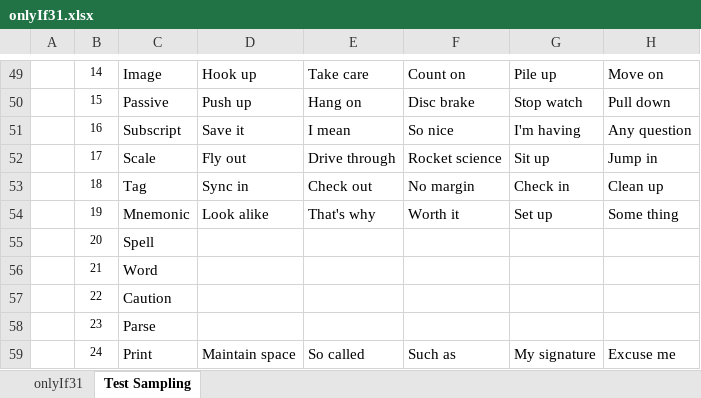
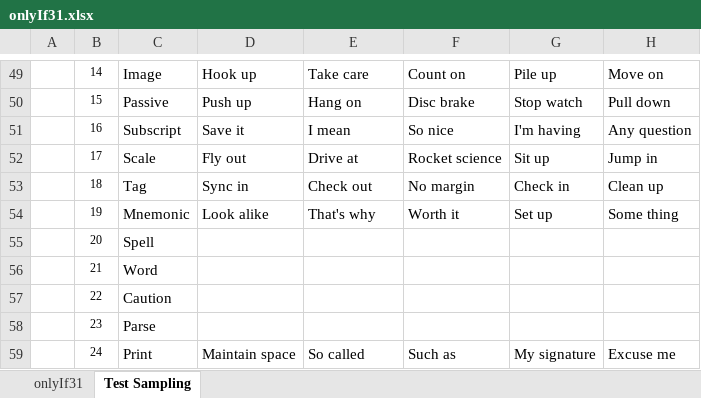
Before and after one commit to openroot/onlyIf31, an Excel workbook: onlyIf31/asset/onlyIf31.xlsx, sheet Test Sampling, drawn as a sheet; only a part is shown, gaps mark what is left out; values as stored, in another font and other column widths than the file's, no borders; charts and pictures not drawn; the diff names each change by its address in the sheet, - before the commit and + after, or states it on an @@ line.

```diff
--- a/onlyIf31/asset/onlyIf31.xlsx (sheet Test Sampling)
+++ b/onlyIf31/asset/onlyIf31.xlsx (sheet Test Sampling)
-E52: Drive through
+E52: Drive at
```
Also changed, not shown: 5 other files.
